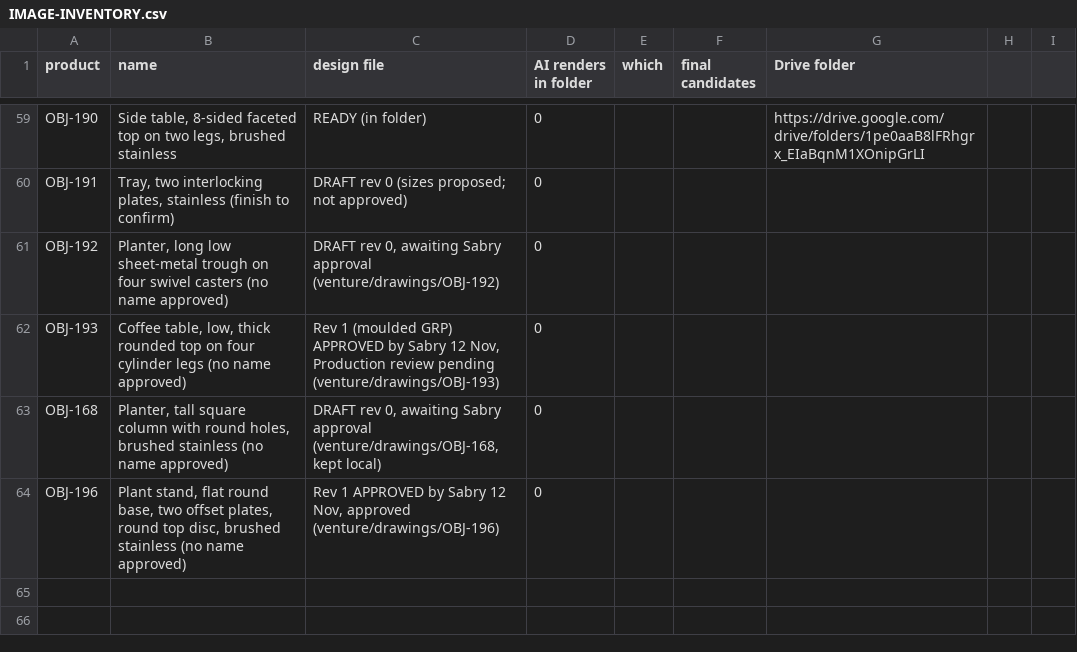
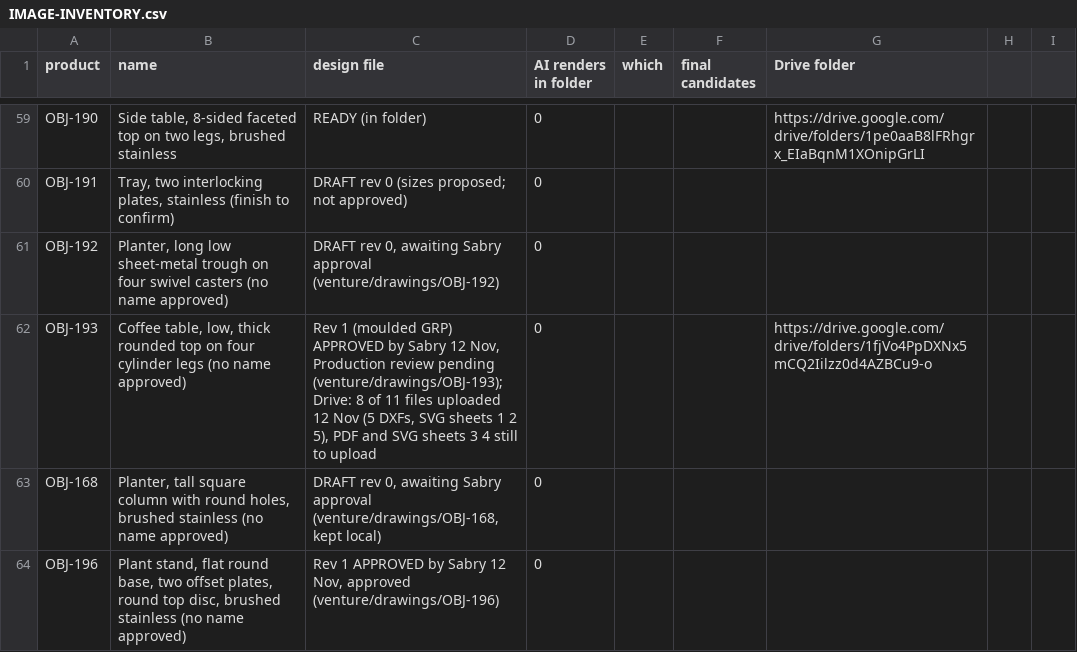
Before and after one commit to amrsabry303/OBJEKT, a CSV file: plan/IMAGE-INVENTORY.csv, drawn as a sheet; only a part is shown, gaps mark what is left out.

```diff
--- a/plan/IMAGE-INVENTORY.csv
+++ b/plan/IMAGE-INVENTORY.csv
@@ -61,3 +61,3 @@ OBJ-191,"Tray, two interlocking plates, stainless (finish to confirm)",DRAFT rev
 OBJ-192,"Planter, long low sheet-metal trough on four swivel casters (no name approved)","DRAFT rev 0, awaiting Sabry approval (venture/drawings/OBJ-192)",0,,,
-OBJ-193,"Coffee table, low, thick rounded top on four cylinder legs (no name approved)","Rev 1 (moulded GRP) APPROVED by Sabry 12 Nov, Production review pending (venture/drawings/OBJ-193)",0,,,
+OBJ-193,"Coffee table, low, thick rounded top on four cylinder legs (no name approved)","Rev 1 (moulded GRP) APPROVED by Sabry 12 Nov, Production review pending (venture/drawings/OBJ-193); Drive: 8 of 11 files uploaded 12 Nov (5 DXFs, SVG sheets 1 2 5), PDF and SVG sheets 3 4 still to upload",0,,,https://drive.google.com/drive/folders/1fjVo4PpDXNx5mCQ2Iilzz0d4AZBCu9-o
 OBJ-168,"Planter, tall square column with round holes, brushed stainless (no name approved)","DRAFT rev 0, awaiting Sabry approval (venture/drawings/OBJ-168, kept local)",0,,,
```
Also changed, not shown: 1 other file.
